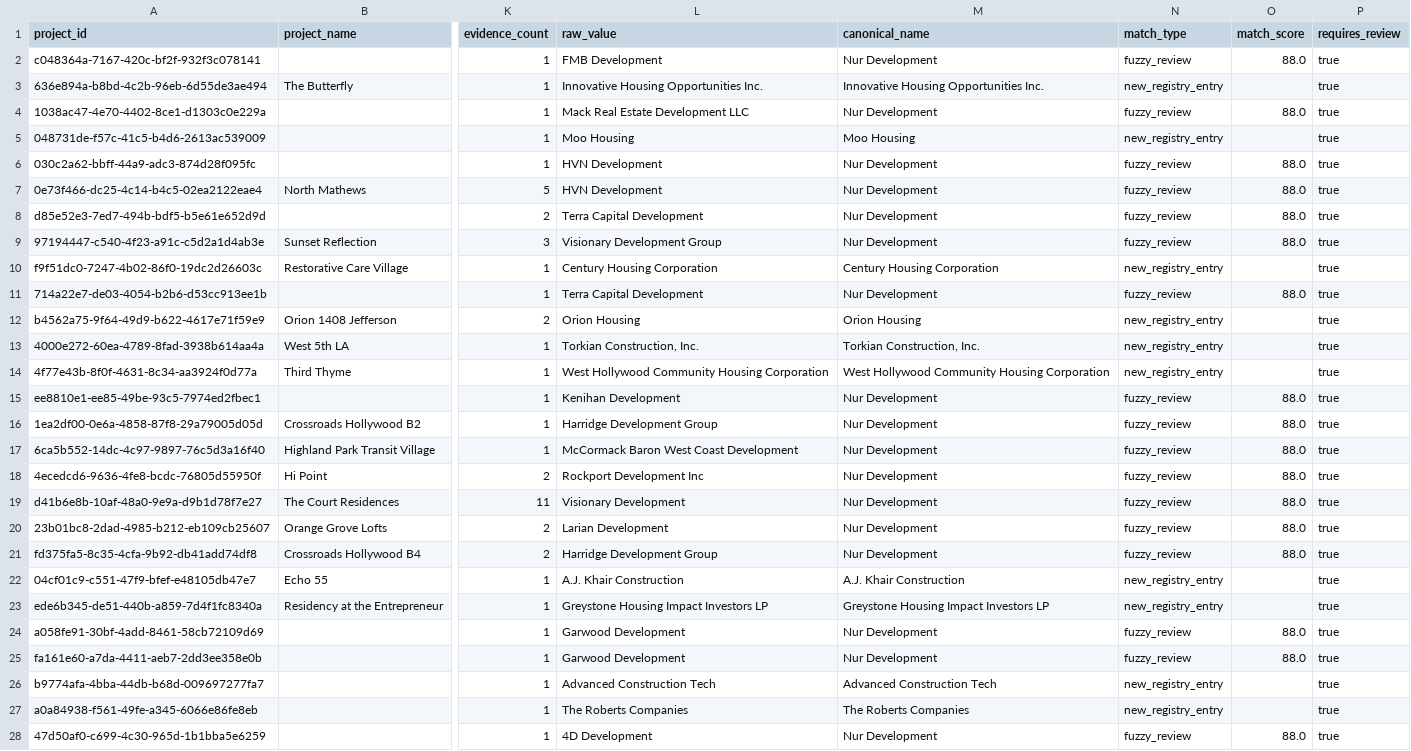
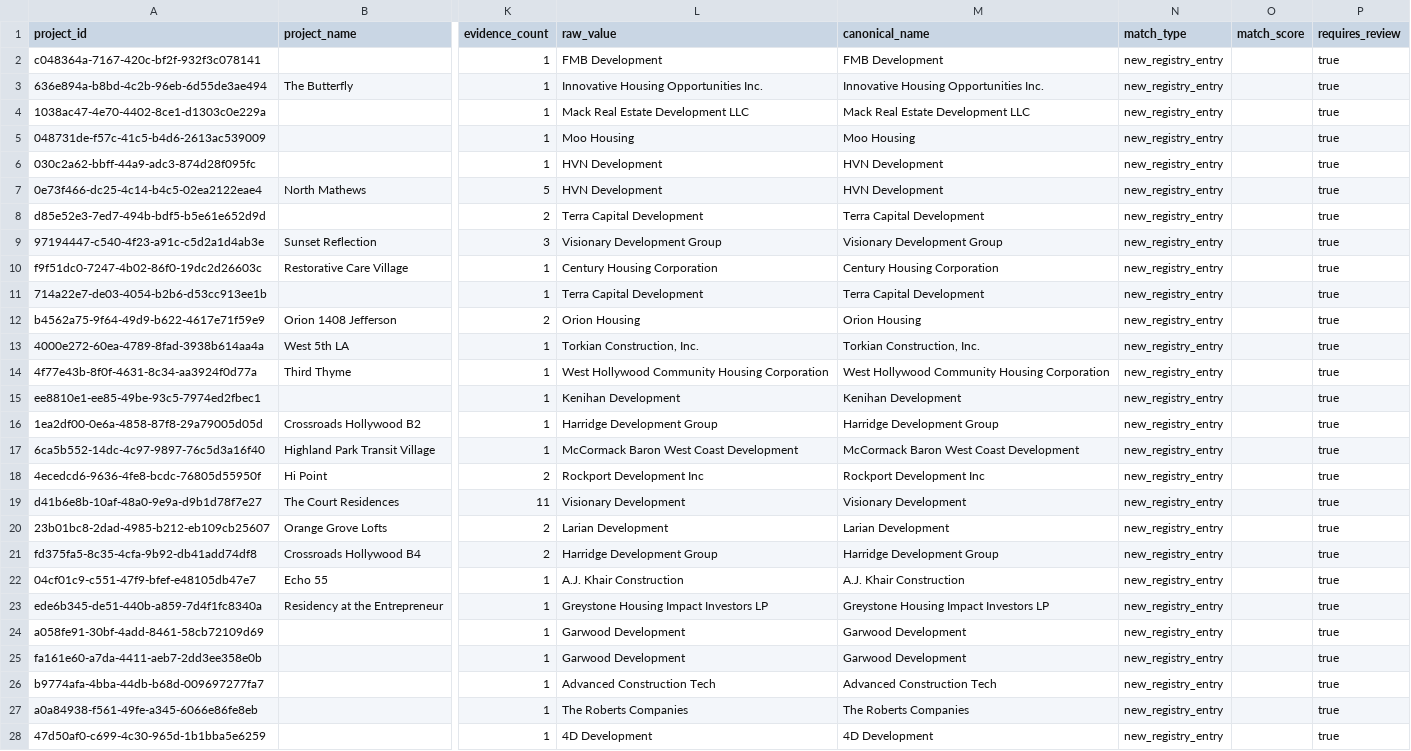
Before and after one commit to golderr/pipe_agent_ii, a CSV file: docs/notes/phase_a_review/developer_category_cleanup.csv, drawn as a sheet; only a part is shown, gaps mark what is left out; the diff covers the shown part only; the diff names each change by its address in the sheet, - before the commit and + after, or states it on an @@ line.

```diff
--- a/docs/notes/phase_a_review/developer_category_cleanup.csv
+++ b/docs/notes/phase_a_review/developer_category_cleanup.csv
-M2 (canonical_name): Nur Development
+M2 (canonical_name): FMB Development
-N2 (match_type): fuzzy_review
+N2 (match_type): new_registry_entry
-O2 (match_score): 88.0
+O2 (match_score): (empty)
-M4 (canonical_name): Nur Development
+M4 (canonical_name): Mack Real Estate Development LLC
-N4 (match_type): fuzzy_review
+N4 (match_type): new_registry_entry
-O4 (match_score): 88.0
+O4 (match_score): (empty)
-M6:M7 (canonical_name): Nur Development
+M6:M7 (canonical_name): HVN Development
-N6:N9 (match_type): fuzzy_review
+N6:N9 (match_type): new_registry_entry
-O6:O9 (match_score): 88.0
+O6:O9 (match_score): (empty)
-M8 (canonical_name): Nur Development
+M8 (canonical_name): Terra Capital Development
-M9 (canonical_name): Nur Development
+M9 (canonical_name): Visionary Development Group
-M11 (canonical_name): Nur Development
+M11 (canonical_name): Terra Capital Development
-N11 (match_type): fuzzy_review
+N11 (match_type): new_registry_entry
-O11 (match_score): 88.0
+O11 (match_score): (empty)
-M15 (canonical_name): Nur Development
+M15 (canonical_name): Kenihan Development
-N15:N21 (match_type): fuzzy_review
+N15:N21 (match_type): new_registry_entry
-O15:O21 (match_score): 88.0
+O15:O21 (match_score): (empty)
-M16 (canonical_name): Nur Development
+M16 (canonical_name): Harridge Development Group
-M17 (canonical_name): Nur Development
+M17 (canonical_name): McCormack Baron West Coast Development
-M18 (canonical_name): Nur Development
+M18 (canonical_name): Rockport Development Inc
-M19 (canonical_name): Nur Development
+M19 (canonical_name): Visionary Development
-M20 (canonical_name): Nur Development
+M20 (canonical_name): Larian Development
-M21 (canonical_name): Nur Development
+M21 (canonical_name): Harridge Development Group
-M24:M25 (canonical_name): Nur Development
+M24:M25 (canonical_name): Garwood Development
-N24:N25 (match_type): fuzzy_review
+N24:N25 (match_type): new_registry_entry
-O24:O25 (match_score): 88.0
+O24:O25 (match_score): (empty)
-M28 (canonical_name): Nur Development
+M28 (canonical_name): 4D Development
-N28 (match_type): fuzzy_review
+N28 (match_type): new_registry_entry
-O28 (match_score): 88.0
+O28 (match_score): (empty)
```
Also changed, not shown: 112 edited cells elsewhere in this file, docs/notes/phase_a_review/delivery_review.csv, docs/notes/phase_a_review/developer_helio_ucla_cluster.csv, 21 other files.
